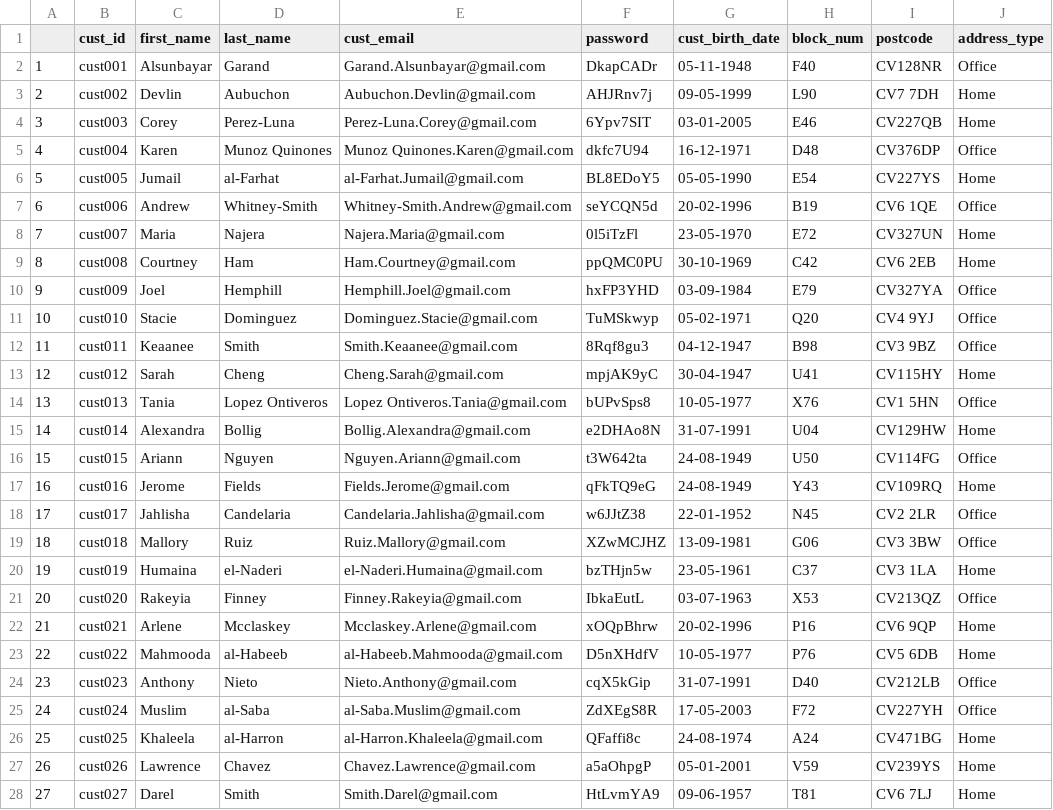
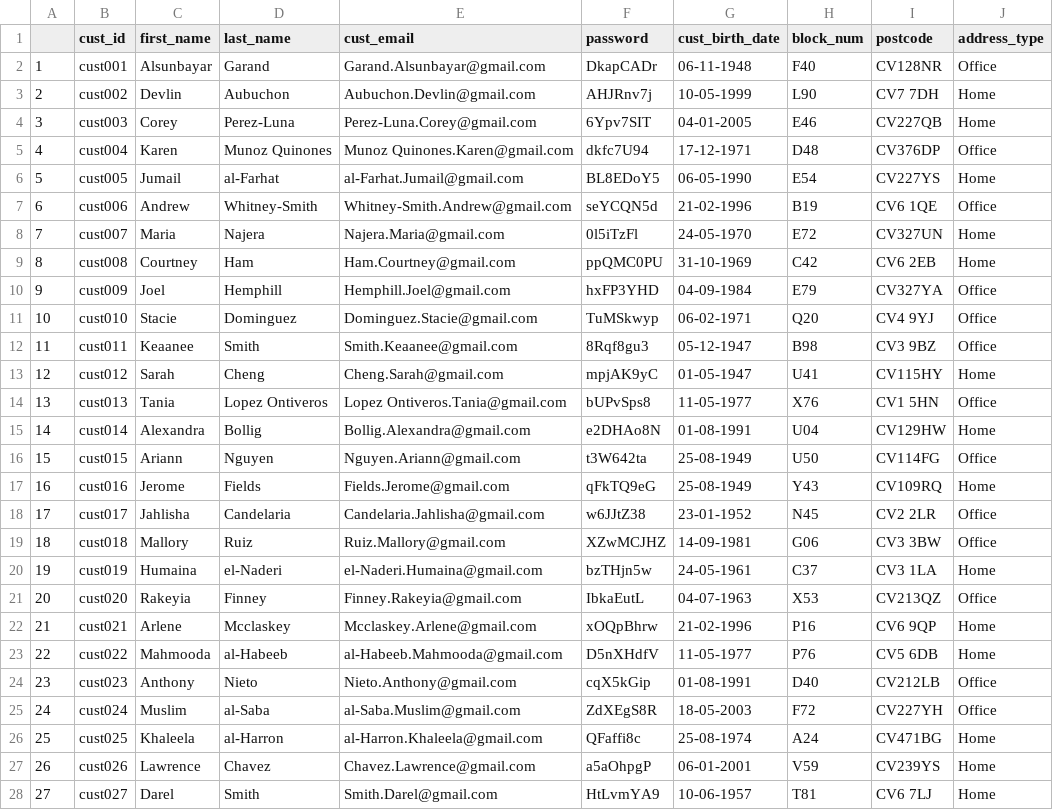
Before and after one commit to XuanqiYang123/ib9hp0_240310, a CSV file: data_uploads/R_synth_customers_round1.csv, drawn as a sheet; only a part is shown; the diff covers the shown part only; the diff names each change by its address in the sheet, - before the commit and + after, or states it on an @@ line.

```diff
--- a/data_uploads/R_synth_customers_round1.csv
+++ b/data_uploads/R_synth_customers_round1.csv
-G2 (cust_birth_date): 05-11-1948
+G2 (cust_birth_date): 06-11-1948
-G3 (cust_birth_date): 09-05-1999
+G3 (cust_birth_date): 10-05-1999
-G4 (cust_birth_date): 03-01-2005
+G4 (cust_birth_date): 04-01-2005
-G5 (cust_birth_date): 16-12-1971
+G5 (cust_birth_date): 17-12-1971
-G6 (cust_birth_date): 05-05-1990
+G6 (cust_birth_date): 06-05-1990
-G7 (cust_birth_date): 20-02-1996
+G7 (cust_birth_date): 21-02-1996
-G8 (cust_birth_date): 23-05-1970
+G8 (cust_birth_date): 24-05-1970
-G9 (cust_birth_date): 30-10-1969
+G9 (cust_birth_date): 31-10-1969
-G10 (cust_birth_date): 03-09-1984
+G10 (cust_birth_date): 04-09-1984
-G11 (cust_birth_date): 05-02-1971
+G11 (cust_birth_date): 06-02-1971
-G12 (cust_birth_date): 04-12-1947
+G12 (cust_birth_date): 05-12-1947
-G13 (cust_birth_date): 30-04-1947
+G13 (cust_birth_date): 01-05-1947
-G14 (cust_birth_date): 10-05-1977
+G14 (cust_birth_date): 11-05-1977
-G15 (cust_birth_date): 31-07-1991
+G15 (cust_birth_date): 01-08-1991
-G16:G17 (cust_birth_date): 24-08-1949
+G16:G17 (cust_birth_date): 25-08-1949
-G18 (cust_birth_date): 22-01-1952
+G18 (cust_birth_date): 23-01-1952
-G19 (cust_birth_date): 13-09-1981
+G19 (cust_birth_date): 14-09-1981
-G20 (cust_birth_date): 23-05-1961
+G20 (cust_birth_date): 24-05-1961
-G21 (cust_birth_date): 03-07-1963
+G21 (cust_birth_date): 04-07-1963
-G22 (cust_birth_date): 20-02-1996
+G22 (cust_birth_date): 21-02-1996
-G23 (cust_birth_date): 10-05-1977
+G23 (cust_birth_date): 11-05-1977
-G24 (cust_birth_date): 31-07-1991
+G24 (cust_birth_date): 01-08-1991
-G25 (cust_birth_date): 17-05-2003
+G25 (cust_birth_date): 18-05-2003
-G26 (cust_birth_date): 24-08-1974
+G26 (cust_birth_date): 25-08-1974
-G27 (cust_birth_date): 05-01-2001
+G27 (cust_birth_date): 06-01-2001
-G28 (cust_birth_date): 09-06-1957
+G28 (cust_birth_date): 10-06-1957
```
Also changed, not shown: 73 edited cells elsewhere in this file, data_uploads/R_synth_customers_round2.csv, data_uploads/R_synth_orders_round2.csv, 5 other files.
